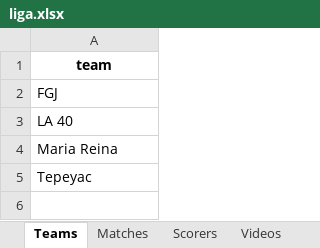
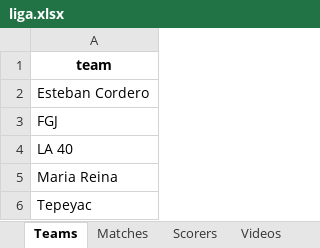
Before and after one commit to msater-ling/Fe-y-Alegria, an Excel workbook: data/liga.xlsx, sheet Teams, drawn as a sheet; values as stored, in another font and other column widths than the file's, no borders; the diff names each change by its address in the sheet, - before the commit and + after, or states it on an @@ line.

```diff
--- a/data/liga.xlsx (sheet Teams)
+++ b/data/liga.xlsx (sheet Teams)
+row 2: Esteban Cordero
```
Also changed, not shown: sheet Matches, sheet Videos.
